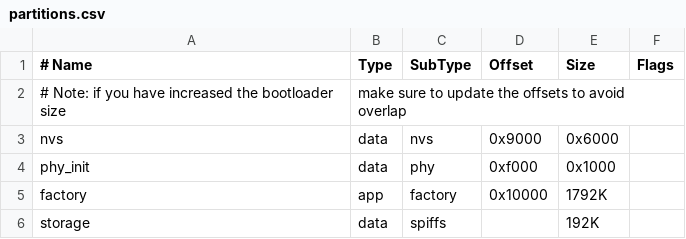
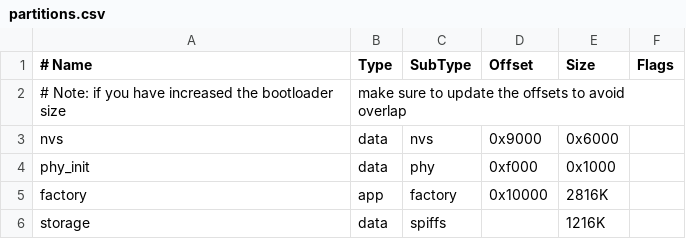
Before and after one commit to denko-rb/mruby-denko, a CSV file: partitions.csv, drawn as a sheet.

```diff
--- a/partitions.csv
+++ b/partitions.csv
@@ -4,3 +4,3 @@ nvs,      data, nvs,     0x9000,   0x6000,
 phy_init, data, phy,     0xf000,   0x1000,
-factory,  app,  factory, 0x10000,  1792K,
-storage,  data, spiffs,  ,         192K,
+factory,  app,  factory, 0x10000,  2816K,
+storage,  data, spiffs,  ,         1216K,
```
Also changed, not shown: 4 other files.
